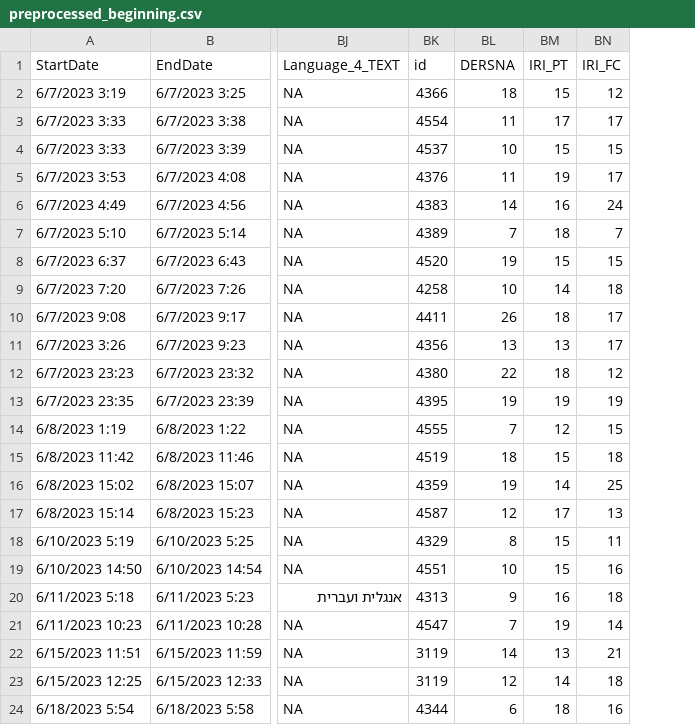
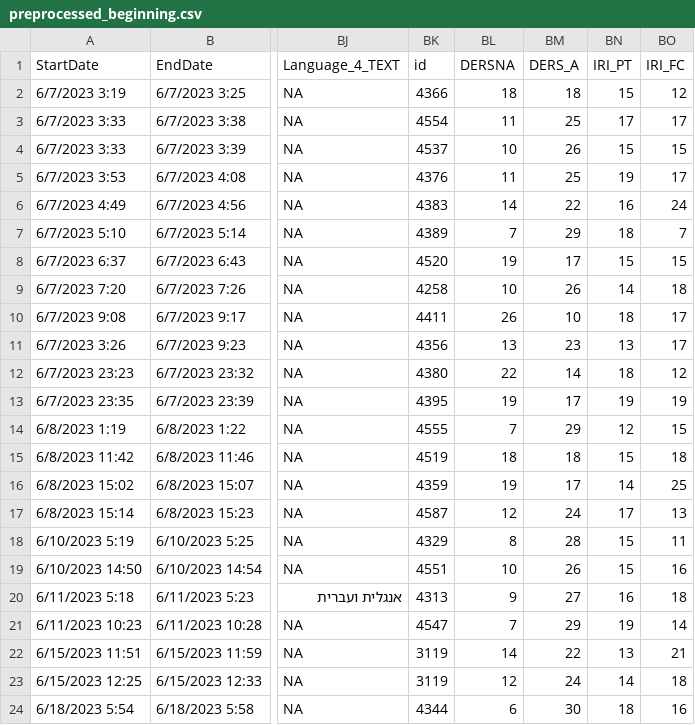
Before and after one commit to OzMashiah/empathy-and-acceptance, a CSV file: preprocessed/preprocessed_beginning.csv, drawn as a sheet; only a part is shown, gaps mark what is left out; the diff names each change by its address in the sheet, - before the commit and + after, or states it on an @@ line.

Commit message:
added a new columns for the acceptance scale

```diff
--- a/preprocessed/preprocessed_beginning.csv
+++ b/preprocessed/preprocessed_beginning.csv
+column BM (DERS_A), rows 2-24: 18 | 25 | 26 | 25 | 22 | 29 | 17 | 26 | 10 | 23 | 14 | 17 | 29 | 18 | 17 | 24 | 28 | 26 | 27 | 29 | 22 | 24 | 30
```
Also changed, not shown: preprocessed/preprocessed_ending.csv, 4 other files.
